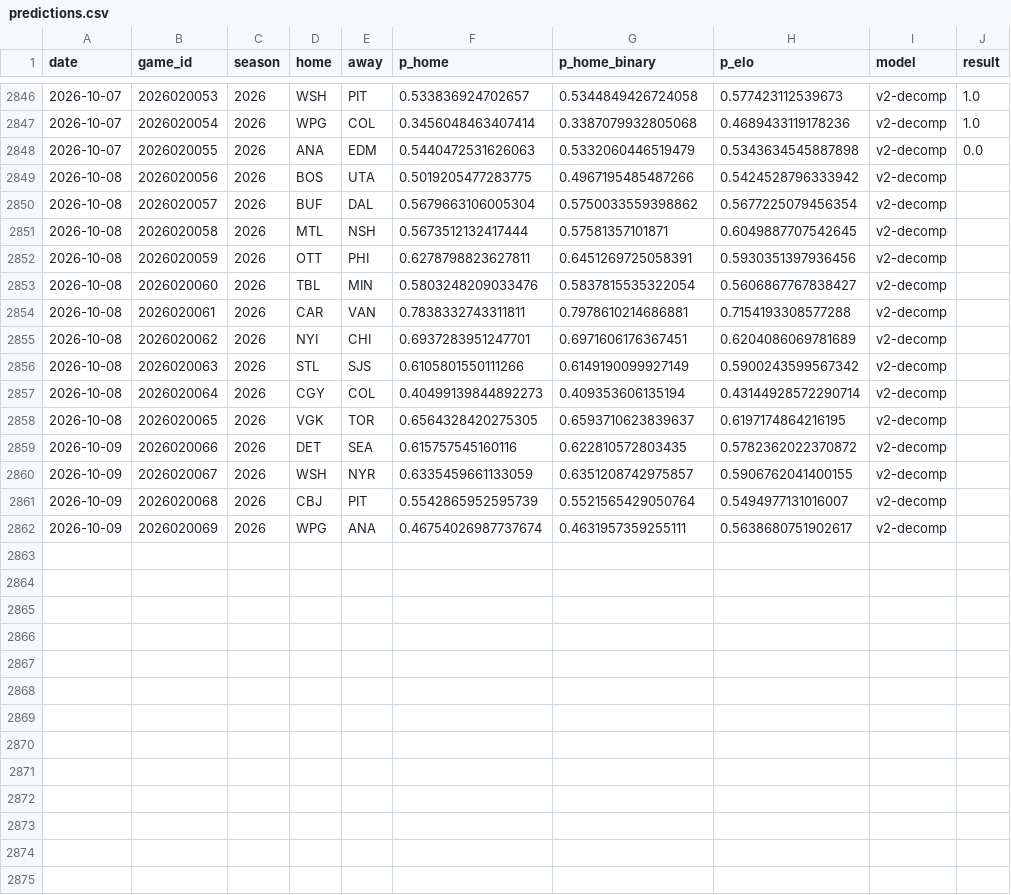
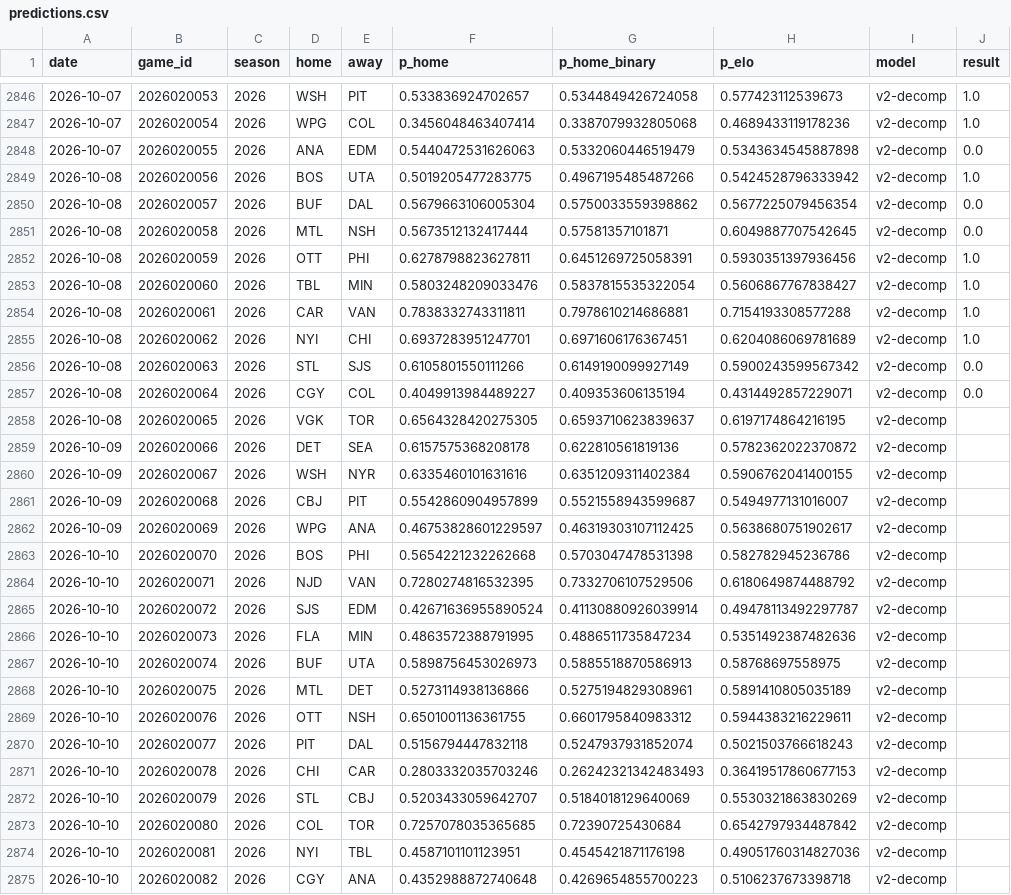
Before and after one commit to azcal/mbm-nhl, a CSV file: logs/predictions.csv, drawn as a sheet; only a part is shown, gaps mark what is left out; the diff covers the shown part only.

```diff
--- a/logs/predictions.csv
+++ b/logs/predictions.csv
@@ -2848,15 +2848,28 @@ date,game_id,season,home,away,p_home,p_home_binary,p_elo,model,result
 2026-10-07,2026020055,2026,ANA,EDM,0.5440472531626063,0.5332060446519479,0.5343634545887898,v2-decomp,0.0
-2026-10-08,2026020056,2026,BOS,UTA,0.5019205477283775,0.4967195485487266,0.5424528796333942,v2-decomp,
-2026-10-08,2026020057,2026,BUF,DAL,0.5679663106005304,0.5750033559398862,0.5677225079456354,v2-decomp,
-2026-10-08,2026020058,2026,MTL,NSH,0.5673512132417444,0.57581357101871,0.6049887707542645,v2-decomp,
-2026-10-08,2026020059,2026,OTT,PHI,0.6278798823627811,0.6451269725058391,0.5930351397936456,v2-decomp,
-2026-10-08,2026020060,2026,TBL,MIN,0.5803248209033476,0.5837815535322054,0.5606867767838427,v2-decomp,
-2026-10-08,2026020061,2026,CAR,VAN,0.7838332743311811,0.7978610214686881,0.7154193308577288,v2-decomp,
-2026-10-08,2026020062,2026,NYI,CHI,0.6937283951247701,0.6971606176367451,0.6204086069781689,v2-decomp,
-2026-10-08,2026020063,2026,STL,SJS,0.6105801550111266,0.6149190099927149,0.5900243599567342,v2-decomp,
-2026-10-08,2026020064,2026,CGY,COL,0.40499139844892273,0.409353606135194,0.43144928572290714,v2-decomp,
+2026-10-08,2026020056,2026,BOS,UTA,0.5019205477283775,0.4967195485487266,0.5424528796333942,v2-decomp,1.0
+2026-10-08,2026020057,2026,BUF,DAL,0.5679663106005304,0.5750033559398862,0.5677225079456354,v2-decomp,0.0
+2026-10-08,2026020058,2026,MTL,NSH,0.5673512132417444,0.57581357101871,0.6049887707542645,v2-decomp,0.0
+2026-10-08,2026020059,2026,OTT,PHI,0.6278798823627811,0.6451269725058391,0.5930351397936456,v2-decomp,1.0
+2026-10-08,2026020060,2026,TBL,MIN,0.5803248209033476,0.5837815535322054,0.5606867767838427,v2-decomp,1.0
+2026-10-08,2026020061,2026,CAR,VAN,0.7838332743311811,0.7978610214686881,0.7154193308577288,v2-decomp,1.0
+2026-10-08,2026020062,2026,NYI,CHI,0.6937283951247701,0.6971606176367451,0.6204086069781689,v2-decomp,1.0
+2026-10-08,2026020063,2026,STL,SJS,0.6105801550111266,0.6149190099927149,0.5900243599567342,v2-decomp,0.0
+2026-10-08,2026020064,2026,CGY,COL,0.4049913984489227,0.409353606135194,0.4314492857229071,v2-decomp,0.0
 2026-10-08,2026020065,2026,VGK,TOR,0.6564328420275305,0.6593710623839637,0.6197174864216195,v2-decomp,
-2026-10-09,2026020066,2026,DET,SEA,0.615757545160116,0.622810572803435,0.5782362022370872,v2-decomp,
-2026-10-09,2026020067,2026,WSH,NYR,0.6335459661133059,0.6351208742975857,0.5906762041400155,v2-decomp,
-2026-10-09,2026020068,2026,CBJ,PIT,0.5542865952595739,0.5521565429050764,0.5494977131016007,v2-decomp,
-2026-10-09,2026020069,2026,WPG,ANA,0.46754026987737674,0.4631957359255111,0.5638680751902617,v2-decomp,
+2026-10-09,2026020066,2026,DET,SEA,0.6157575368208178,0.622810561819136,0.5782362022370872,v2-decomp,
+2026-10-09,2026020067,2026,WSH,NYR,0.6335460101631616,0.6351209311402384,0.5906762041400155,v2-decomp,
+2026-10-09,2026020068,2026,CBJ,PIT,0.5542860904957899,0.5521558943599687,0.5494977131016007,v2-decomp,
+2026-10-09,2026020069,2026,WPG,ANA,0.46753828601229597,0.46319303107112425,0.5638680751902617,v2-decomp,
+2026-10-10,2026020070,2026,BOS,PHI,0.5654221232262668,0.5703047478531398,0.582782945236786,v2-decomp,
+2026-10-10,2026020071,2026,NJD,VAN,0.7280274816532395,0.7332706107529506,0.6180649874488792,v2-decomp,
+2026-10-10,2026020072,2026,SJS,EDM,0.42671636955890524,0.41130880926039914,0.49478113492297787,v2-decomp,
+2026-10-10,2026020073,2026,FLA,MIN,0.4863572388791995,0.4886511735847234,0.5351492387482636,v2-decomp,
+2026-10-10,2026020074,2026,BUF,UTA,0.5898756453026973,0.5885518870586913,0.58768697558975,v2-decomp,
+2026-10-10,2026020075,2026,MTL,DET,0.5273114938136866,0.5275194829308961,0.5891410805035189,v2-decomp,
+2026-10-10,2026020076,2026,OTT,NSH,0.6501001136361755,0.6601795840983312,0.5944383216229611,v2-decomp,
+2026-10-10,2026020077,2026,PIT,DAL,0.5156794447832118,0.5247937931852074,0.5021503766618243,v2-decomp,
+2026-10-10,2026020078,2026,CHI,CAR,0.2803332035703246,0.26242321342483493,0.36419517860677153,v2-decomp,
+2026-10-10,2026020079,2026,STL,CBJ,0.5203433059642707,0.5184018129640069,0.5530321863830269,v2-decomp,
+2026-10-10,2026020080,2026,COL,TOR,0.7257078035365685,0.72390725430684,0.6542797934487842,v2-decomp,
+2026-10-10,2026020081,2026,NYI,TBL,0.4587101101123951,0.4545421871176198,0.49051760314827036,v2-decomp,
+2026-10-10,2026020082,2026,CGY,ANA,0.4352988872740648,0.4269654855700223,0.5106237673398718,v2-decomp,
```
Also changed, not shown: 1 added row elsewhere in this file, data/games.csv, logs/graded.csv, 3 other files.
